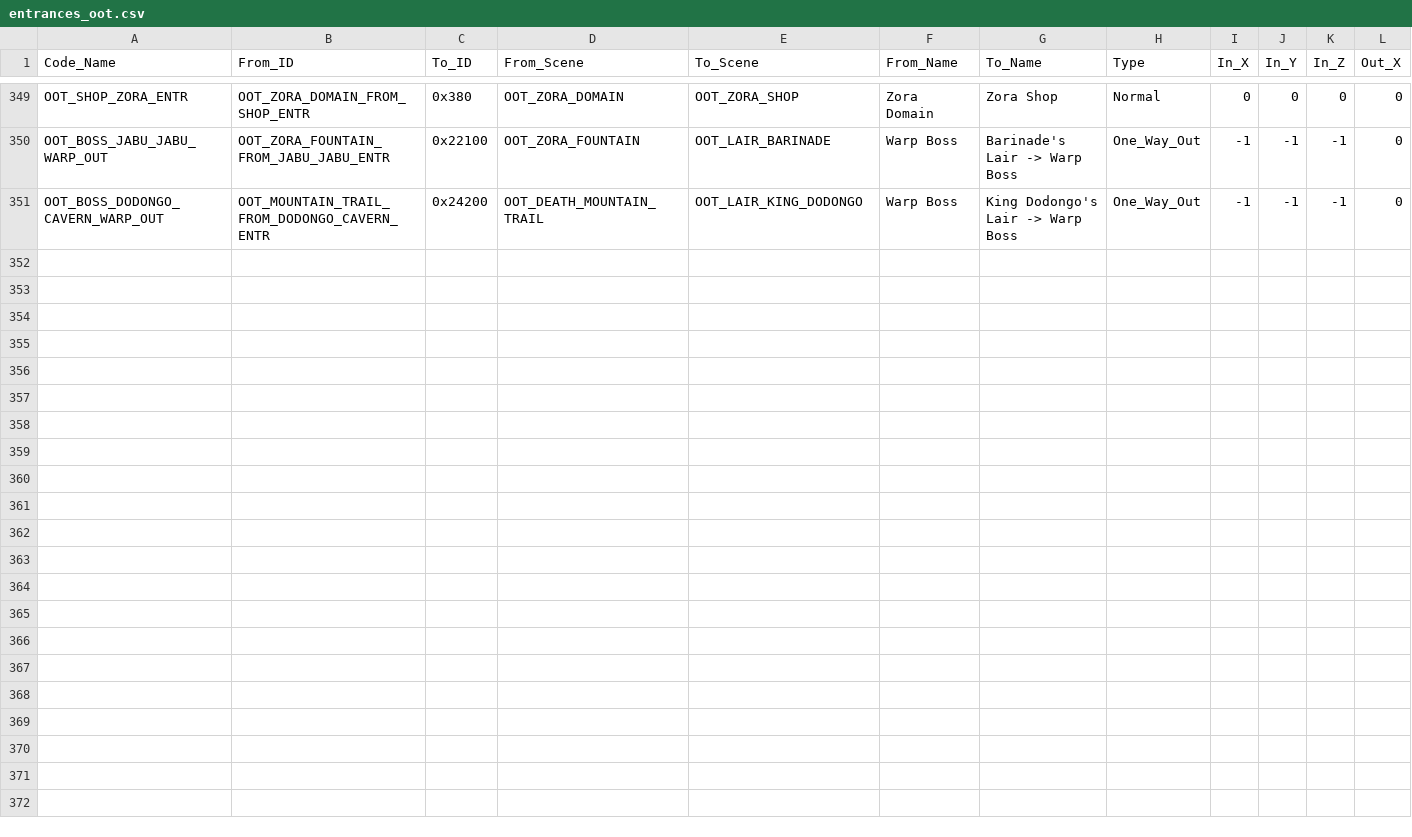
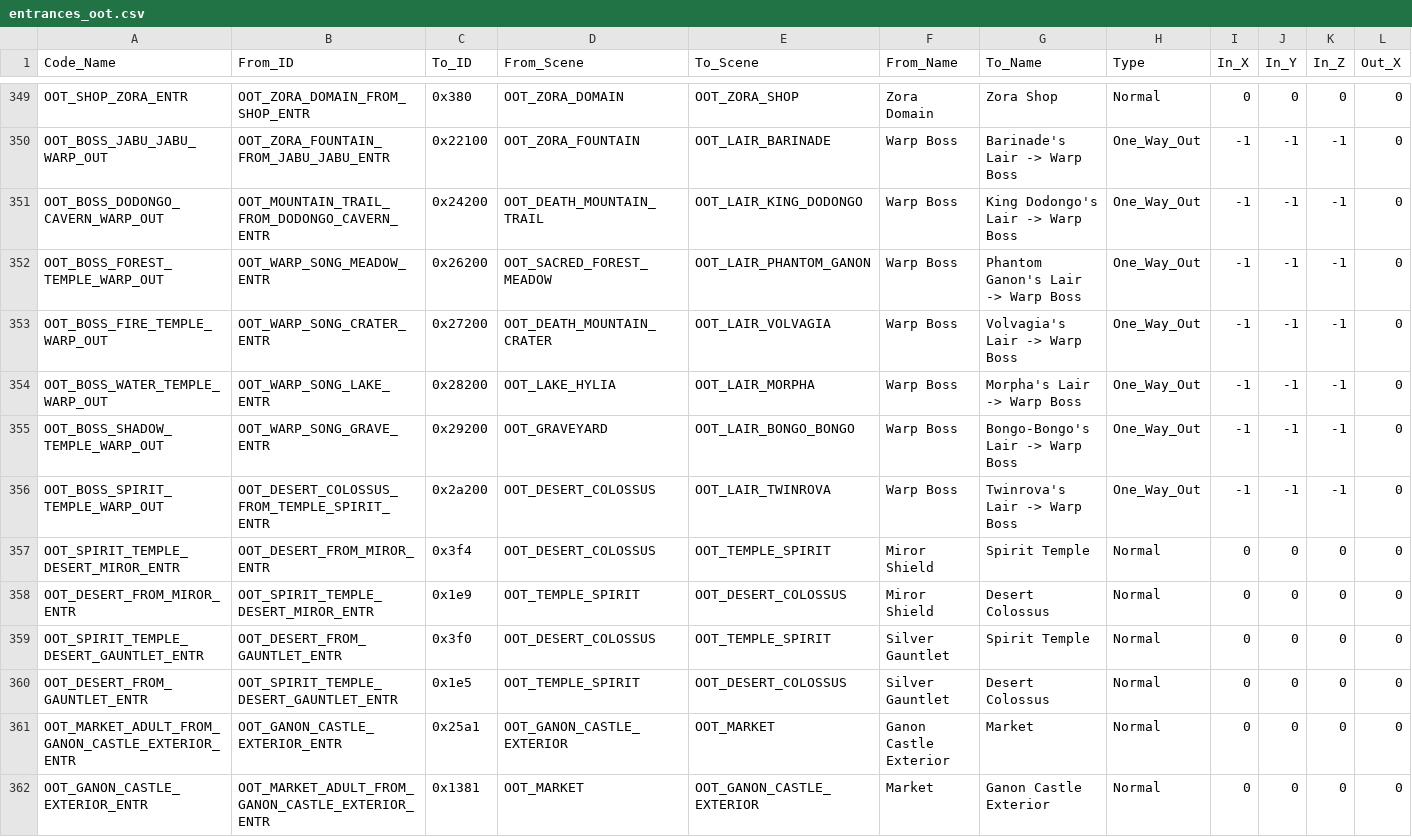
Before and after one commit to Loupimo/OoTMMCombo-Tracker, a CSV file: Resources/Scenes/entrances_oot.csv, drawn as a sheet; only a part is shown, gaps mark what is left out; rows hold the shown columns only; the diff names each change by its address in the sheet, - before the commit and + after, or states it on an @@ line.

```diff
--- a/Resources/Scenes/entrances_oot.csv
+++ b/Resources/Scenes/entrances_oot.csv
+row 352: OOT_BOSS_FOREST_TEMPLE_WARP_OUT | OOT_WARP_SONG_MEADOW_ENTR | 0x26200 | OOT_SACRED_FOREST_MEADOW | OOT_LAIR_PHANTOM_GANON | Warp Boss | Phantom Ganon's Lair -> Warp Boss | One_Way_Out | -1 | -1 | -1 | 0
+row 353: OOT_BOSS_FIRE_TEMPLE_WARP_OUT | OOT_WARP_SONG_CRATER_ENTR | 0x27200 | OOT_DEATH_MOUNTAIN_CRATER | OOT_LAIR_VOLVAGIA | Warp Boss | Volvagia's Lair -> Warp Boss | One_Way_Out | -1 | -1 | -1 | 0
+row 354: OOT_BOSS_WATER_TEMPLE_WARP_OUT | OOT_WARP_SONG_LAKE_ENTR | 0x28200 | OOT_LAKE_HYLIA | OOT_LAIR_MORPHA | Warp Boss | Morpha's Lair -> Warp Boss | One_Way_Out | -1 | -1 | -1 | 0
+row 355: OOT_BOSS_SHADOW_TEMPLE_WARP_OUT | OOT_WARP_SONG_GRAVE_ENTR | 0x29200 | OOT_GRAVEYARD | OOT_LAIR_BONGO_BONGO | Warp Boss | Bongo-Bongo's Lair -> Warp Boss | One_Way_Out | -1 | -1 | -1 | 0
+row 356: OOT_BOSS_SPIRIT_TEMPLE_WARP_OUT | OOT_DESERT_COLOSSUS_FROM_TEMPLE_SPIRIT_ENTR | 0x2a200 | OOT_DESERT_COLOSSUS | OOT_LAIR_TWINROVA | Warp Boss | Twinrova's Lair -> Warp Boss | One_Way_Out | -1 | -1 | -1 | 0
+row 357: OOT_SPIRIT_TEMPLE_DESERT_MIROR_ENTR | OOT_DESERT_FROM_MIROR_ENTR | 0x3f4 | OOT_DESERT_COLOSSUS | OOT_TEMPLE_SPIRIT | Miror Shield | Spirit Temple | Normal | 0 | 0 | 0 | 0
+row 358: OOT_DESERT_FROM_MIROR_ENTR | OOT_SPIRIT_TEMPLE_DESERT_MIROR_ENTR | 0x1e9 | OOT_TEMPLE_SPIRIT | OOT_DESERT_COLOSSUS | Miror Shield | Desert Colossus | Normal | 0 | 0 | 0 | 0
+row 359: OOT_SPIRIT_TEMPLE_DESERT_GAUNTLET_ENTR | OOT_DESERT_FROM_GAUNTLET_ENTR | 0x3f0 | OOT_DESERT_COLOSSUS | OOT_TEMPLE_SPIRIT | Silver Gauntlet | Spirit Temple | Normal | 0 | 0 | 0 | 0
+row 360: OOT_DESERT_FROM_GAUNTLET_ENTR | OOT_SPIRIT_TEMPLE_DESERT_GAUNTLET_ENTR | 0x1e5 | OOT_TEMPLE_SPIRIT | OOT_DESERT_COLOSSUS | Silver Gauntlet | Desert Colossus | Normal | 0 | 0 | 0 | 0
+row 361: OOT_MARKET_ADULT_FROM_GANON_CASTLE_EXTERIOR_ENTR | OOT_GANON_CASTLE_EXTERIOR_ENTR | 0x25a1 | OOT_GANON_CASTLE_EXTERIOR | OOT_MARKET | Ganon Castle Exterior | Market | Normal | 0 | 0 | 0 | 0
+row 362: OOT_GANON_CASTLE_EXTERIOR_ENTR | OOT_MARKET_ADULT_FROM_GANON_CASTLE_EXTERIOR_ENTR | 0x1381 | OOT_MARKET | OOT_GANON_CASTLE_EXTERIOR | Market | Ganon Castle Exterior | Normal | 0 | 0 | 0 | 0
```
Also changed, not shown: Resources/Scenes/entrances_mm.csv, 8 other files.
